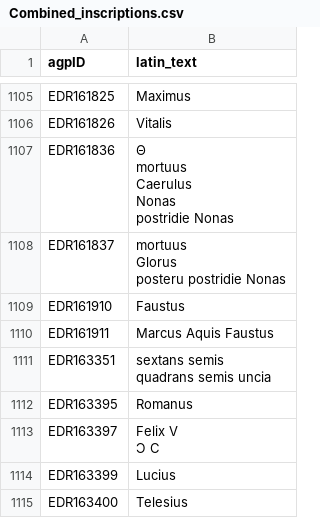
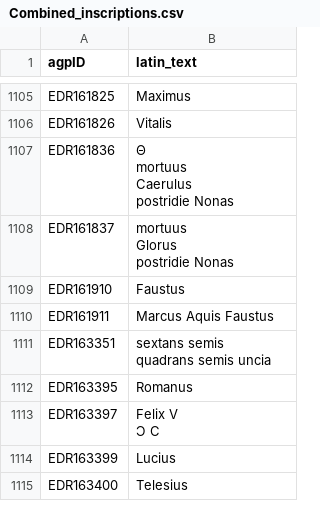
Before and after one commit to AncientGraffitiProject/semantic-search, a CSV file: Combined_inscriptions.csv, drawn as a sheet; only a part is shown, gaps mark what is left out.

Commit message:
Changed the bad inscriptions.

```diff
--- a/Combined_inscriptions.csv
+++ b/Combined_inscriptions.csv
@@ -1770,10 +1770,9 @@ EDR161825,Maximus
 EDR161826,Vitalis
-EDR161836,"Θ
-mortuus
-Caerulus
-Nonas
-postridie Nonas"
-EDR161837,"mortuus
-Glorus
-posteru postridie Nonas"
+EDR161836,"Θ
+mortuus
+Caerulus
+postridie Nonas"
+EDR161837,"mortuus
+Glorus
+postridie Nonas"
 EDR161910,Faustus
```
